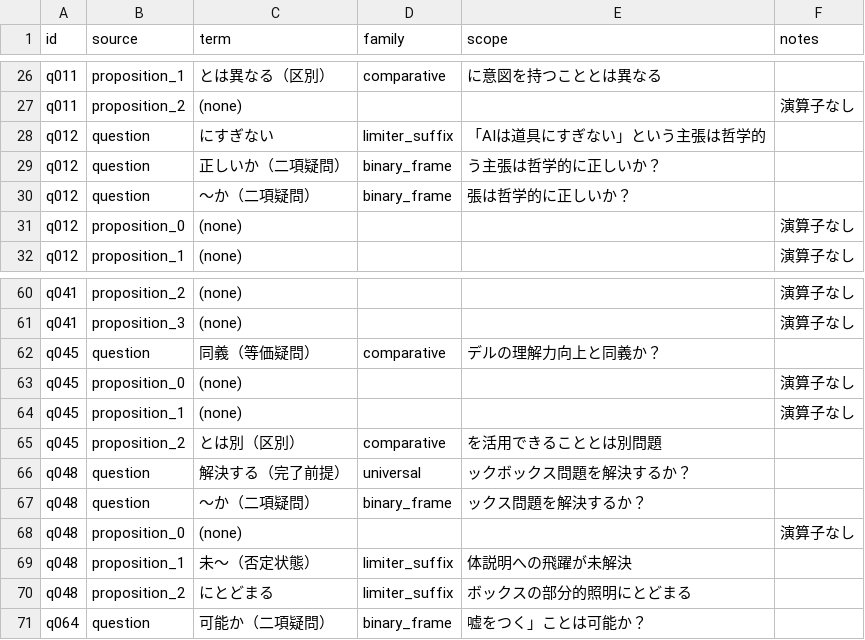
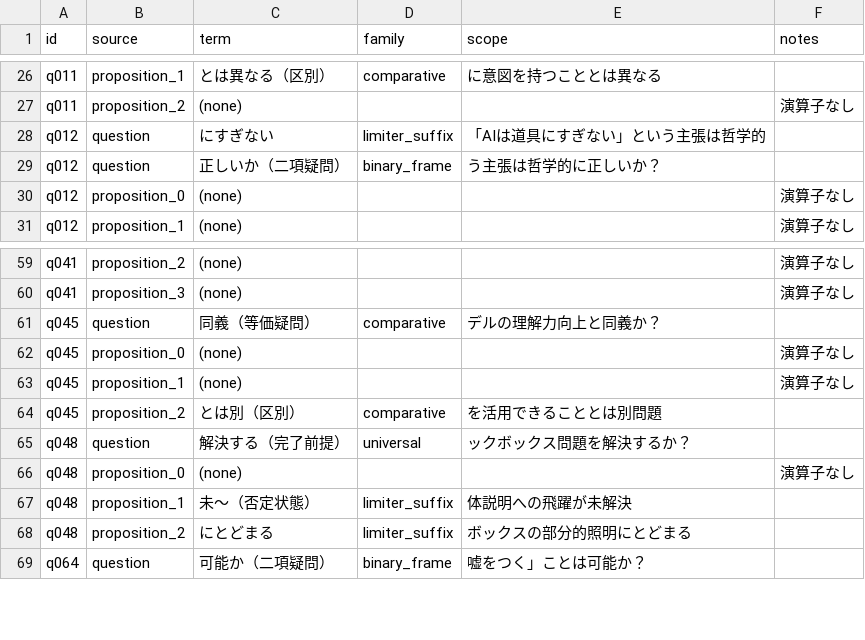
Before and after one commit to Yuu6798/ugh-audit-core, a CSV file: analysis/z23/part_a_operator_extraction.csv, drawn as a sheet; only a part is shown, gaps mark what is left out; the diff names each change by its address in the sheet, - before the commit and + after, or states it on an @@ line.

```diff
--- a/analysis/z23/part_a_operator_extraction.csv
+++ b/analysis/z23/part_a_operator_extraction.csv
-row 30: q012 | question | 〜か（二項疑問） | binary_frame | 張は哲学的に正しいか？
-row 67: q048 | question | 〜か（二項疑問） | binary_frame | ックス問題を解決するか？
```
Also changed, not shown: analysis/z23/part_b_family_coverage.csv, 3 other files.
